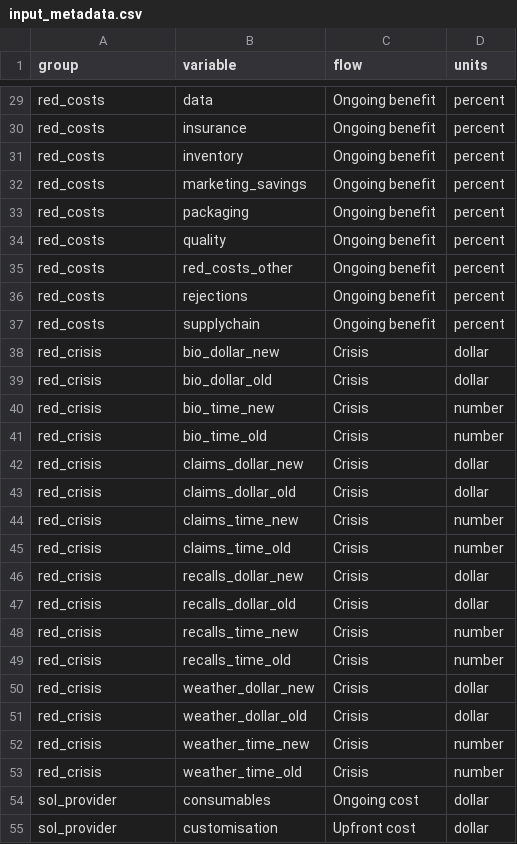
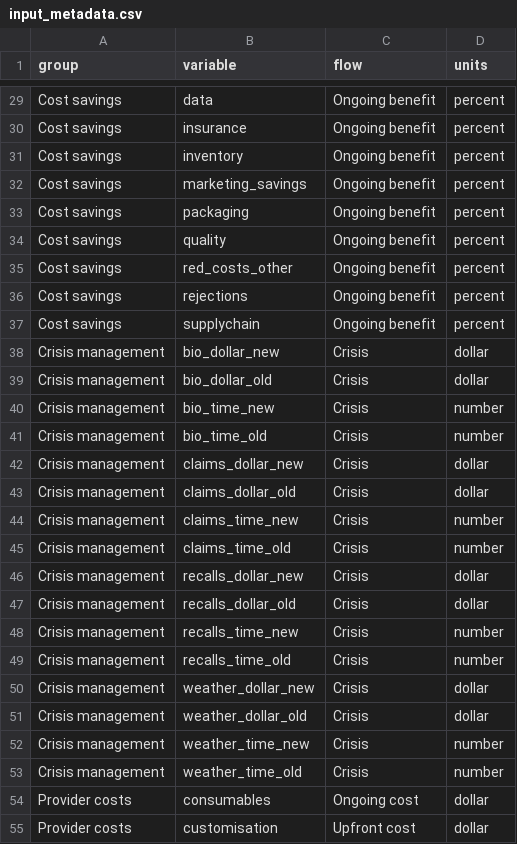
Before and after one commit to djsir-data/traceabilityform, a CSV file: data-raw/input_metadata.csv, drawn as a sheet; only a part is shown, gaps mark what is left out; the diff covers the shown part only; the diff names each change by its address in the sheet, - before the commit and + after, or states it on an @@ line.

```diff
--- a/data-raw/input_metadata.csv
+++ b/data-raw/input_metadata.csv
-A29:A37 (group): red_costs
+A29:A37 (group): Cost savings
-A38:A53 (group): red_crisis
+A38:A53 (group): Crisis management
-A54:A55 (group): sol_provider
+A54:A55 (group): Provider costs
```
Also changed, not shown: 54 edited cells elsewhere in this file, 2 other files.
